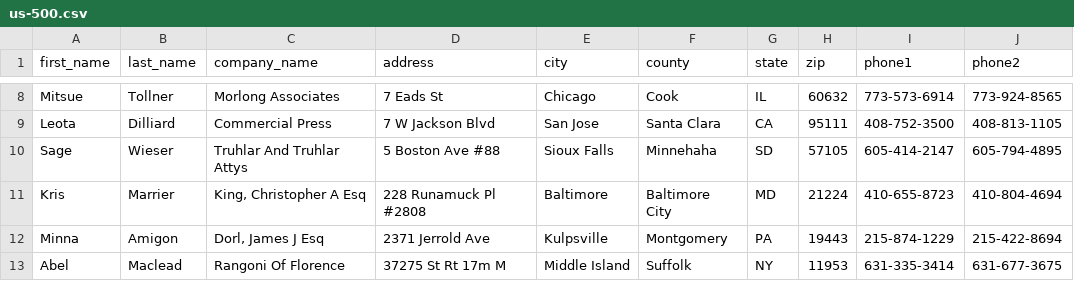
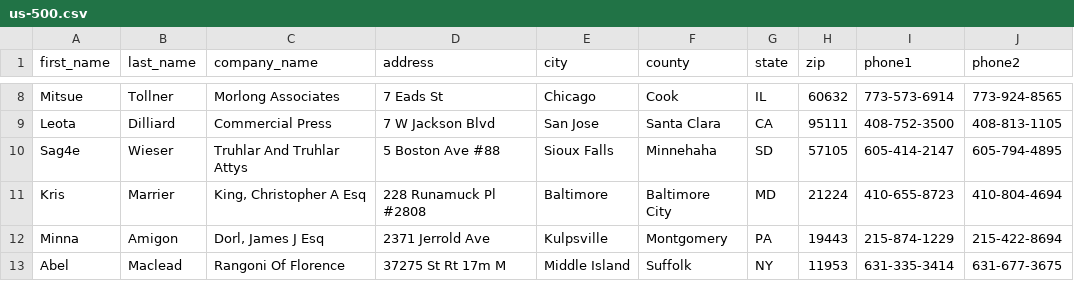
Before and after one commit to Weirdfishees/validate-input-batch, a CSV file: src/main/resources/us-500.csv, drawn as a sheet; only a part is shown, gaps mark what is left out; the diff names each change by its address in the sheet, - before the commit and + after, or states it on an @@ line.

```diff
--- a/src/main/resources/us-500.csv
+++ b/src/main/resources/us-500.csv
-A10 (first_name): Sage
+A10 (first_name): Sag4e
```
Also changed, not shown: 8 other files.
